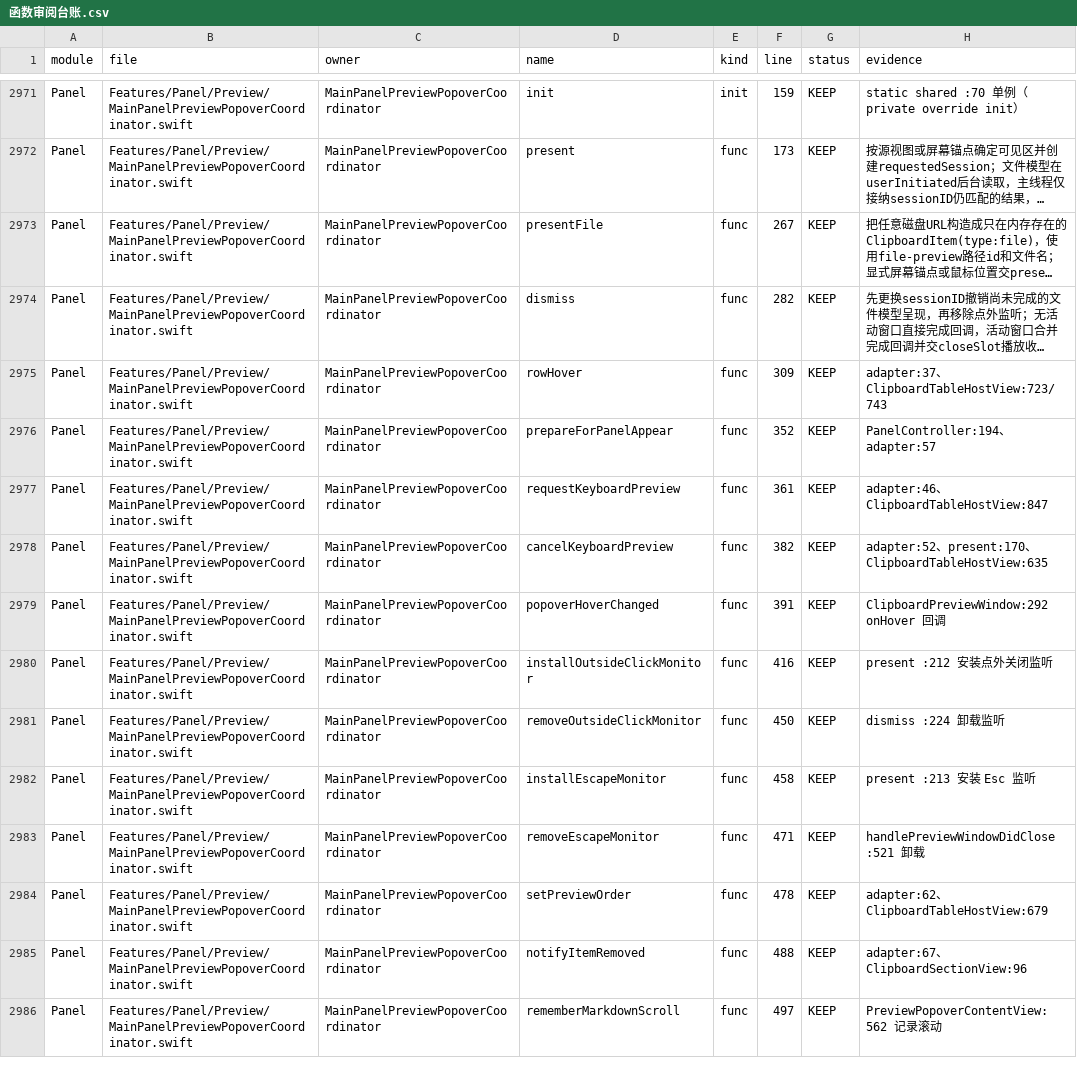
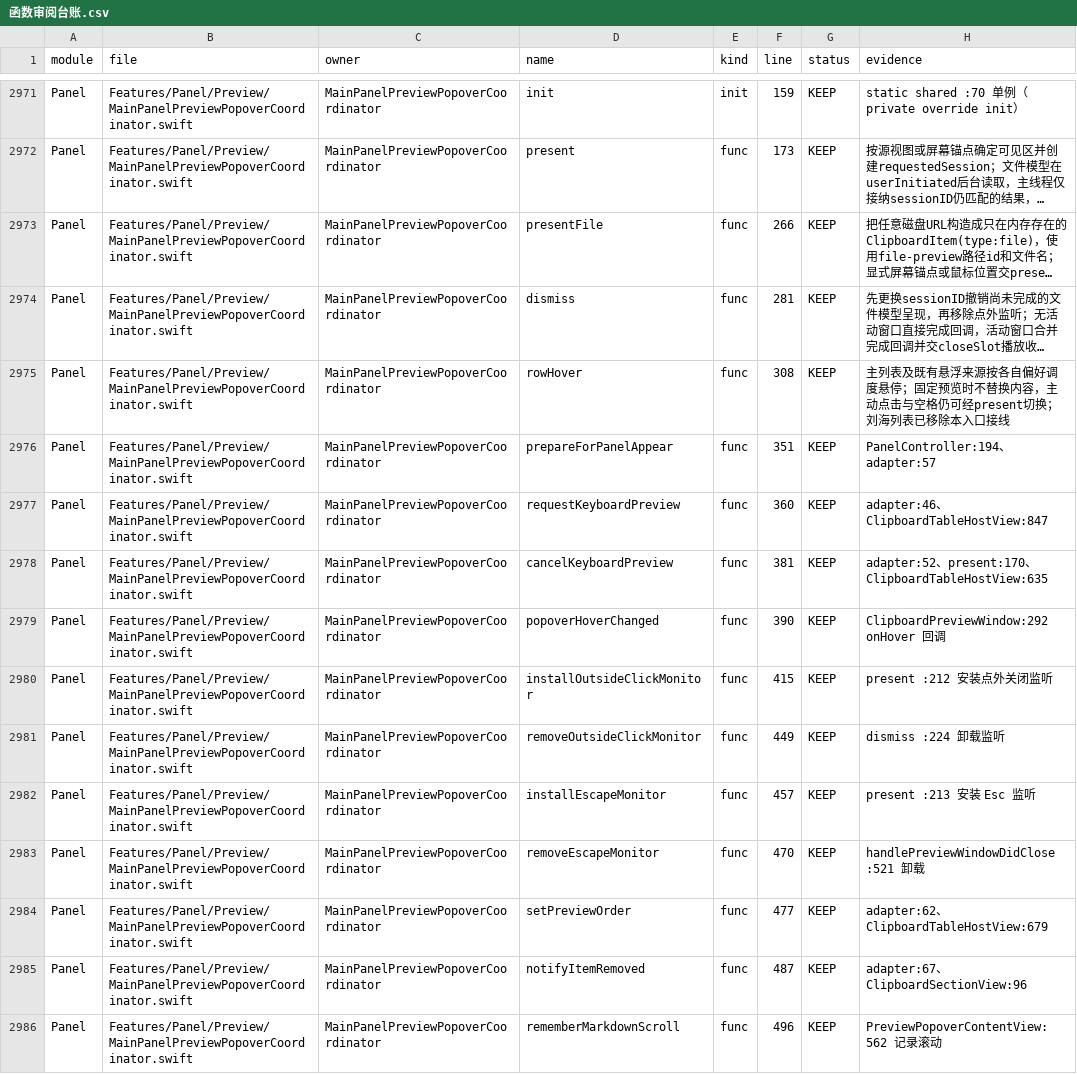
Before and after one commit to sxyq/Kitnest, a CSV file: docs/40-审计与核对/数据表/函数审阅台账.csv, drawn as a sheet; only a part is shown, gaps mark what is left out; long unchanged cells end in …; the diff covers the shown part only; the diff names each change by its address in the sheet, - before the commit and + after, or states it on an @@ line.

```diff
--- a/docs/40-审计与核对/数据表/函数审阅台账.csv
+++ b/docs/40-审计与核对/数据表/函数审阅台账.csv
-F2973 (line): 267
+F2973 (line): 266
-F2974 (line): 282
+F2974 (line): 281
-F2975 (line): 309
+F2975 (line): 308
-H2975 (evidence): adapter:37、ClipboardTableHostView:723/743
+H2975 (evidence): 主列表及既有悬浮来源按各自偏好调度悬停；固定预览时不替换内容，主动点击与空格仍可经present切换；刘海列表已移除本入口接线
-F2976 (line): 352
+F2976 (line): 351
-F2977 (line): 361
+F2977 (line): 360
-F2978 (line): 382
+F2978 (line): 381
-F2979 (line): 391
+F2979 (line): 390
-F2980 (line): 416
+F2980 (line): 415
-F2981 (line): 450
+F2981 (line): 449
-F2982 (line): 458
+F2982 (line): 457
-F2983 (line): 471
+F2983 (line): 470
-F2984 (line): 478
+F2984 (line): 477
-F2985 (line): 488
+F2985 (line): 487
-F2986 (line): 497
+F2986 (line): 496
```
Also changed, not shown: 93 edited cells elsewhere in this file, 12 other files.
